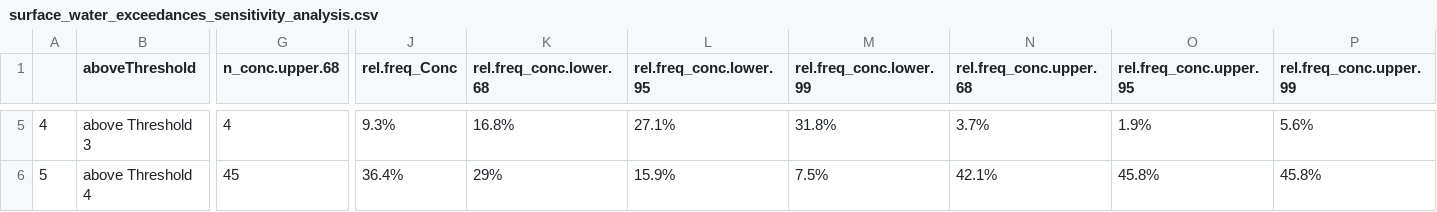
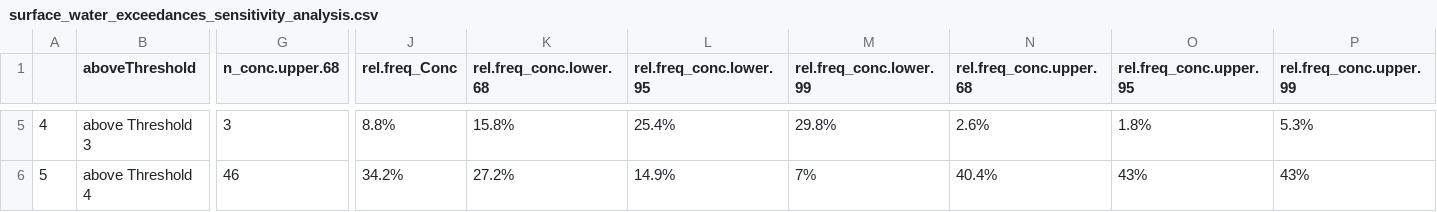
Before and after one commit to ScottCoffin/SFBayMPRiskCharacterization, a CSV file: output/data/surface_water_exceedances_sensitivity_analysis.csv, drawn as a sheet; only a part is shown, gaps mark what is left out; the diff covers the shown part only; the diff names each change by its address in the sheet, - before the commit and + after, or states it on an @@ line.

```diff
--- a/output/data/surface_water_exceedances_sensitivity_analysis.csv
+++ b/output/data/surface_water_exceedances_sensitivity_analysis.csv
-G5 (n_conc.upper.68): 4
+G5 (n_conc.upper.68): 3
-J5 (rel.freq_Conc): 9.3%
+J5 (rel.freq_Conc): 8.8%
-K5 (rel.freq_conc.lower.68): 16.8%
+K5 (rel.freq_conc.lower.68): 15.8%
-L5 (rel.freq_conc.lower.95): 27.1%
+L5 (rel.freq_conc.lower.95): 25.4%
-M5 (rel.freq_conc.lower.99): 31.8%
+M5 (rel.freq_conc.lower.99): 29.8%
-N5 (rel.freq_conc.upper.68): 3.7%
+N5 (rel.freq_conc.upper.68): 2.6%
-O5 (rel.freq_conc.upper.95): 1.9%
+O5 (rel.freq_conc.upper.95): 1.8%
-P5 (rel.freq_conc.upper.99): 5.6%
+P5 (rel.freq_conc.upper.99): 5.3%
-G6 (n_conc.upper.68): 45
+G6 (n_conc.upper.68): 46
-J6 (rel.freq_Conc): 36.4%
+J6 (rel.freq_Conc): 34.2%
-K6 (rel.freq_conc.lower.68): 29%
+K6 (rel.freq_conc.lower.68): 27.2%
-L6 (rel.freq_conc.lower.95): 15.9%
+L6 (rel.freq_conc.lower.95): 14.9%
-M6 (rel.freq_conc.lower.99): 7.5%
+M6 (rel.freq_conc.lower.99): 7%
-N6 (rel.freq_conc.upper.68): 42.1%
+N6 (rel.freq_conc.upper.68): 40.4%
-O6 (rel.freq_conc.upper.95): 45.8%
+O6 (rel.freq_conc.upper.95): 43%
-P6 (rel.freq_conc.upper.99): 45.8%
+P6 (rel.freq_conc.upper.99): 43%
```
Also changed, not shown: 31 edited cells elsewhere in this file, output/data/CF_table.csv, output/data/final_aligned_dataset.csv, 14 other files.
